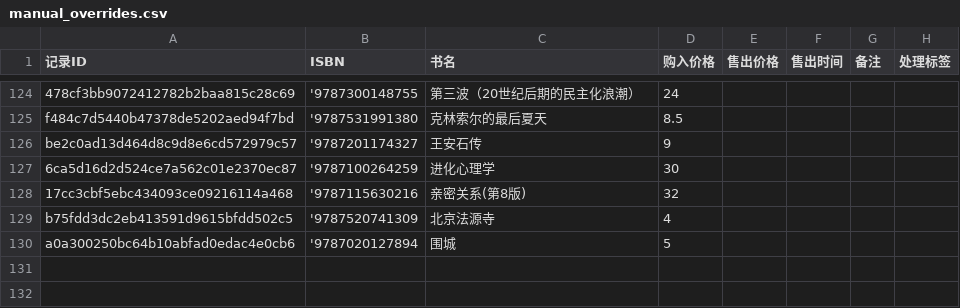
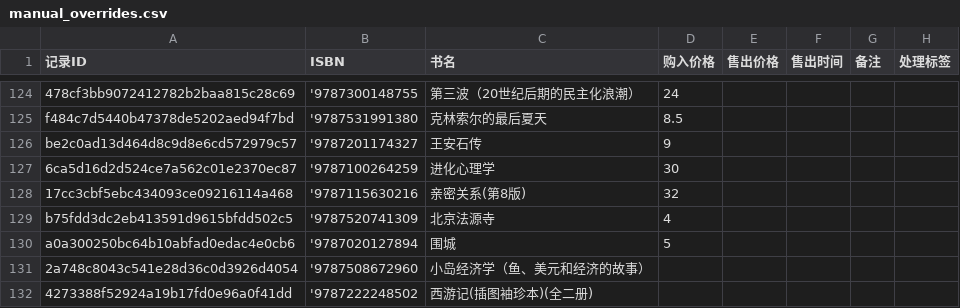
Before and after one commit to lipingxu/dzy_inventory, a CSV file: manual_overrides.csv, drawn as a sheet; only a part is shown, gaps mark what is left out; the diff names each change by its address in the sheet, - before the commit and + after, or states it on an @@ line.

```diff
--- a/manual_overrides.csv
+++ b/manual_overrides.csv
+row 131: 2a748c8043c541e28d36c0d3926d4054 | '9787508672960 | 小岛经济学（鱼、美元和经济的故事）
+row 132: 4273388f52924a19b17fd0e96a0f41dd | '9787222248502 | 西游记(插图袖珍本)(全二册)
```
Also changed, not shown: inventory_auto.csv, 2 other files.
